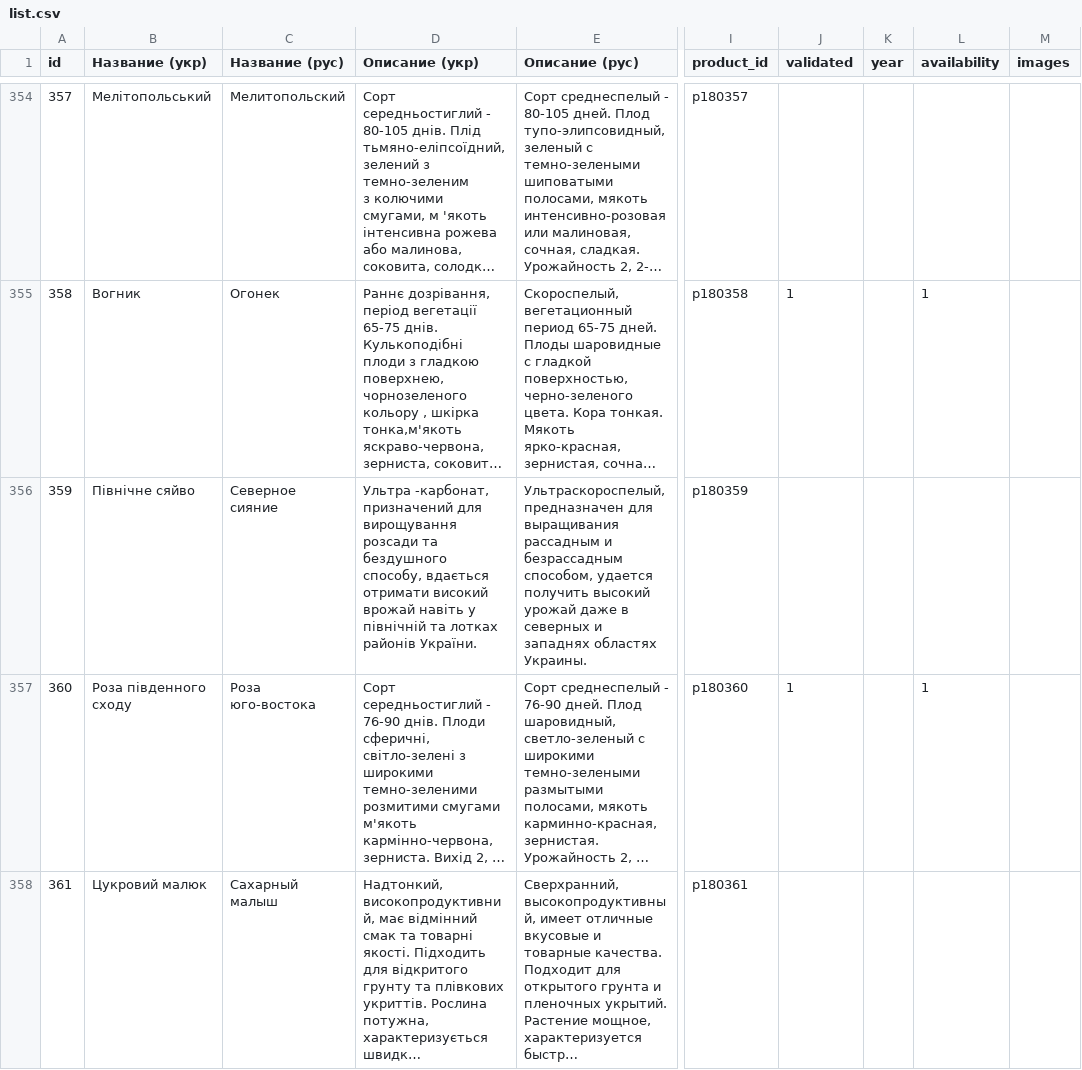
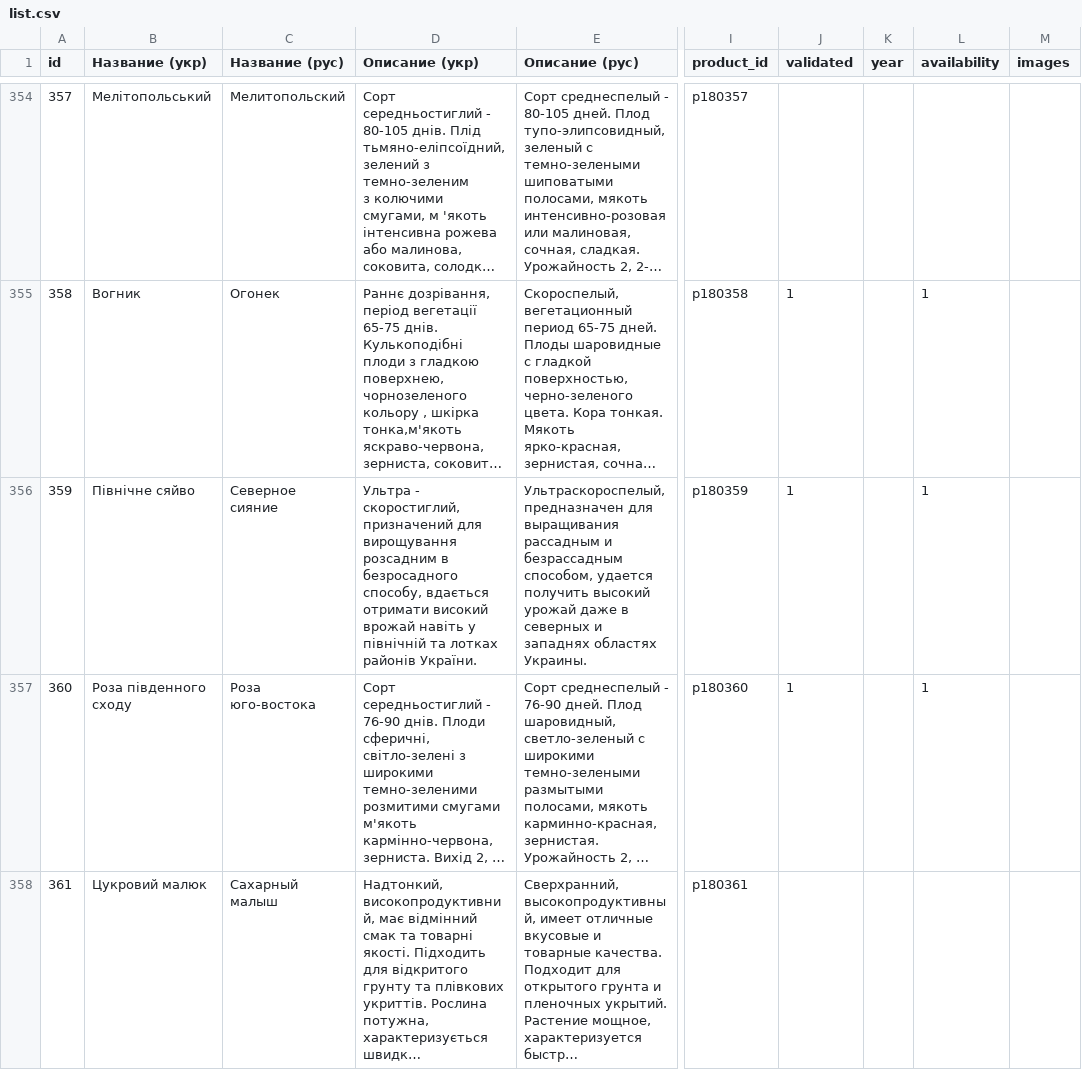
Before and after one commit to vgogunsky-tech/fun-dacha, a CSV file: data/list.csv, drawn as a sheet; only a part is shown, gaps mark what is left out; long unchanged cells end in …; the diff names each change by its address in the sheet, - before the commit and + after, or states it on an @@ line.

Commit message:
Update product 359 via webapp

```diff
--- a/data/list.csv
+++ b/data/list.csv
-D356 (Описание (укр)): Ультра -карбонат, призначений для вирощування розсади та бездушного способу, вдається…
+D356 (Описание (укр)): Ультра - скоростиглий, призначений для вирощування розсадним в безросадного способу, вдається…
-J356 (validated): (empty)
+J356 (validated): 1
-L356 (availability): (empty)
+L356 (availability): 1
```
